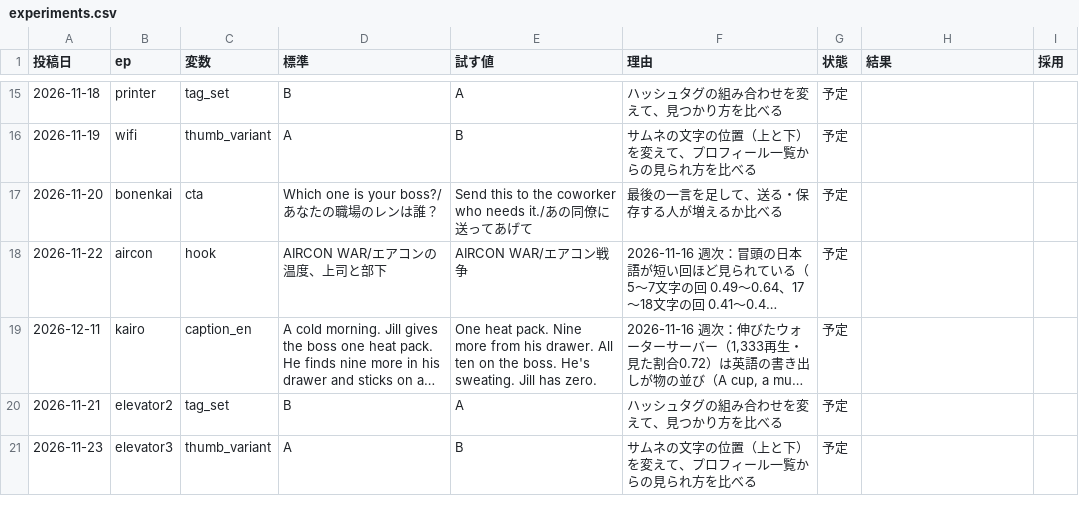
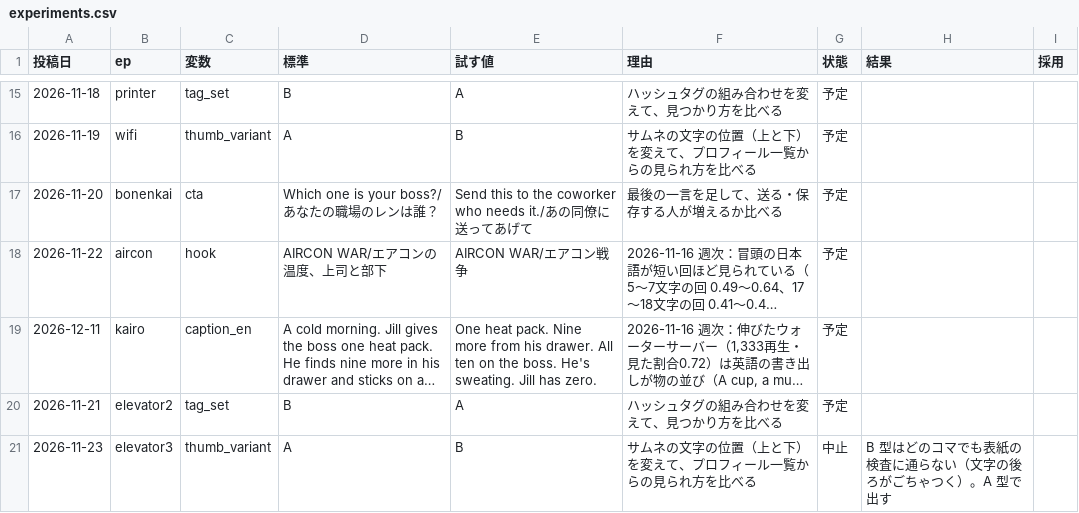
Before and after one commit to ibato-byte/renjill-auto, a CSV file: content/experiments.csv, drawn as a sheet; only a part is shown, gaps mark what is left out; long unchanged cells end in ….

```diff
--- a/content/experiments.csv
+++ b/content/experiments.csv
@@ -20,2 +20,2 @@
 2026-11-21,elevator2,tag_set,B,A,ハッシュタグの組み合わせを変えて、見つかり方を比べる,予定,,
-2026-11-23,elevator3,thumb_variant,A,B,サムネの文字の位置（上と下）を変えて、プロフィール一覧からの見られ方を比べる,予定,,
+2026-11-23,elevator3,thumb_variant,A,B,サムネの文字の位置（上と下）を変えて、プロフィール一覧からの見られ方を比べる,中止,B 型はどのコマでも表紙の検査に通らない（文字の後ろがごちゃつく）。A 型で出す,
```
Also changed, not shown: 12 other files.
